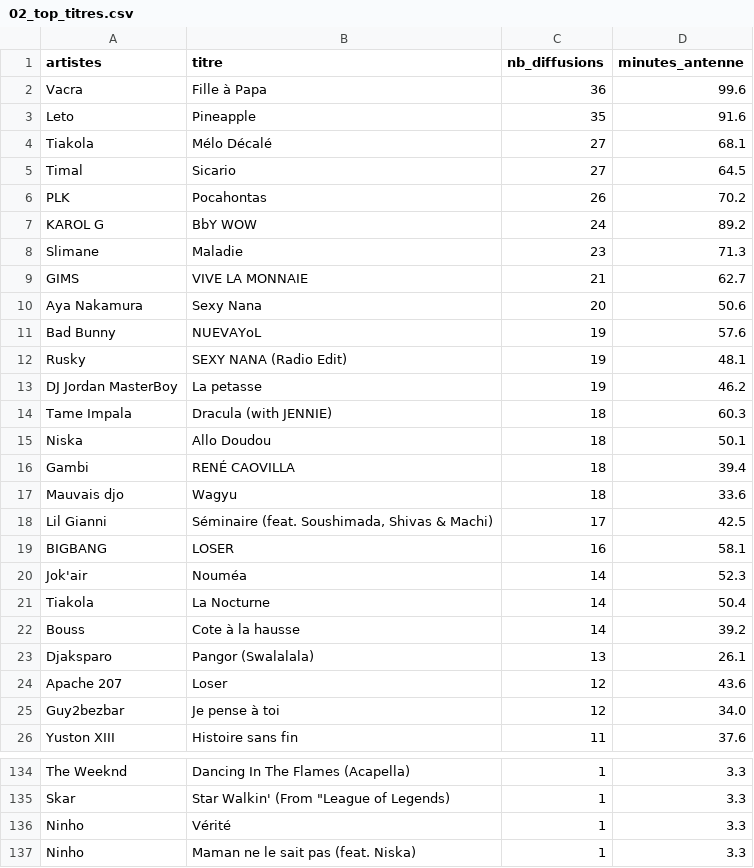
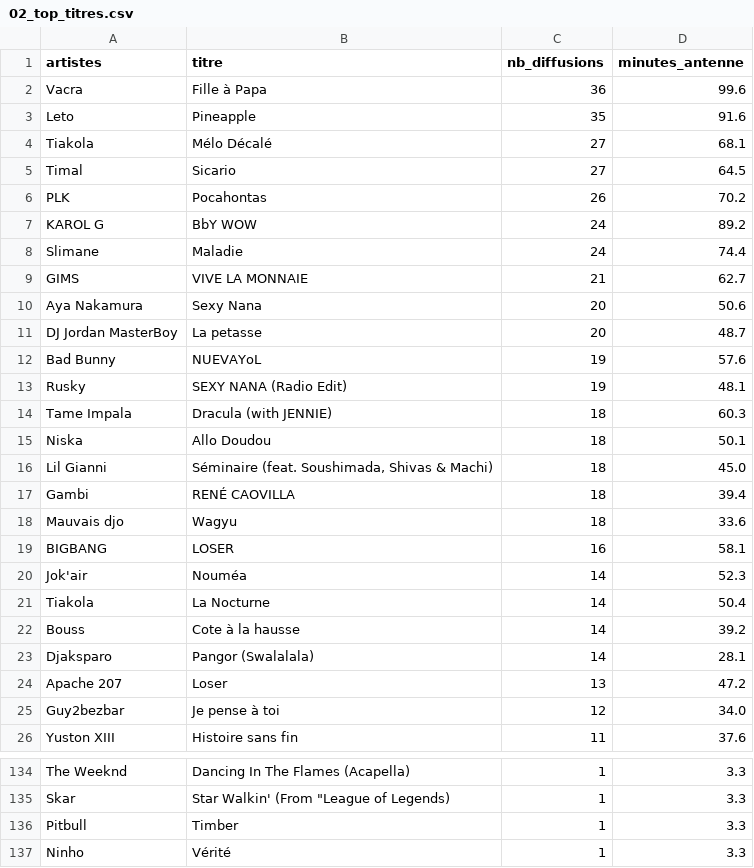
Before and after one commit to gunout/skyrock-monitor, a CSV file: resultats/02_top_titres.csv, drawn as a sheet; only a part is shown, gaps mark what is left out; the shorter side is filled out with more unchanged rows.

```diff
--- a/resultats/02_top_titres.csv
+++ b/resultats/02_top_titres.csv
@@ -7,13 +7,13 @@ PLK,Pocahontas,26,70.2
 KAROL G,BbY WOW,24,89.2
-Slimane,Maladie,23,71.3
+Slimane,Maladie,24,74.4
 GIMS,VIVE LA MONNAIE,21,62.7
 Aya Nakamura,Sexy Nana,20,50.6
+DJ Jordan MasterBoy,La petasse,20,48.7
 Bad Bunny,NUEVAYoL,19,57.6
 Rusky,SEXY NANA (Radio Edit),19,48.1
-DJ Jordan MasterBoy,La petasse,19,46.2
 Tame Impala,Dracula (with JENNIE),18,60.3
 Niska,Allo Doudou,18,50.1
+Lil Gianni,"Séminaire (feat. Soushimada, Shivas & Machi)",18,45.0
 Gambi,RENÉ CAOVILLA,18,39.4
 Mauvais djo,Wagyu,18,33.6
-Lil Gianni,"Séminaire (feat. Soushimada, Shivas & Machi)",17,42.5
 BIGBANG,LOSER,16,58.1
@@ -22,4 +22,4 @@ Tiakola,La Nocturne,14,50.4
 Bouss,Cote à la hausse,14,39.2
-Djaksparo,Pangor (Swalalala),13,26.1
-Apache 207,Loser,12,43.6
+Djaksparo,Pangor (Swalalala),14,28.1
+Apache 207,Loser,13,47.2
 Guy2bezbar,Je pense à toi,12,34.0
@@ -135,2 +135,3 @@ The Weeknd,Dancing In The Flames (Acapella),1,3.3
 Skar,"Star Walkin' (From ""League of Legends)",1,3.3
+Pitbull,Timber,1,3.3
 Ninho,Vérité,1,3.3
```
Also changed, not shown: resultats/01_top_artistes.csv, resultats/06_artistes_recurrents.csv, 13 other files.
